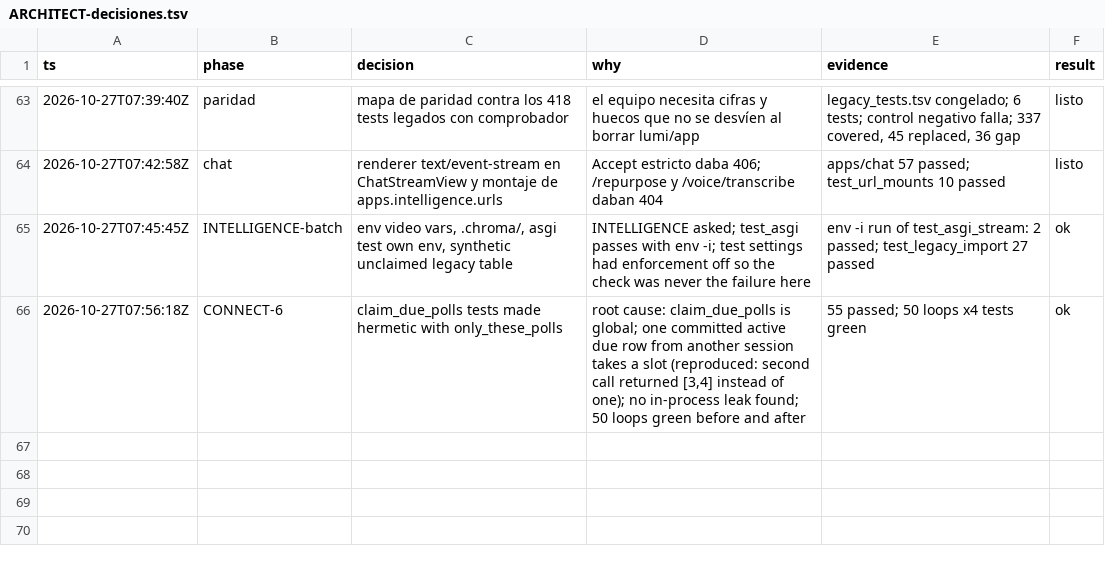
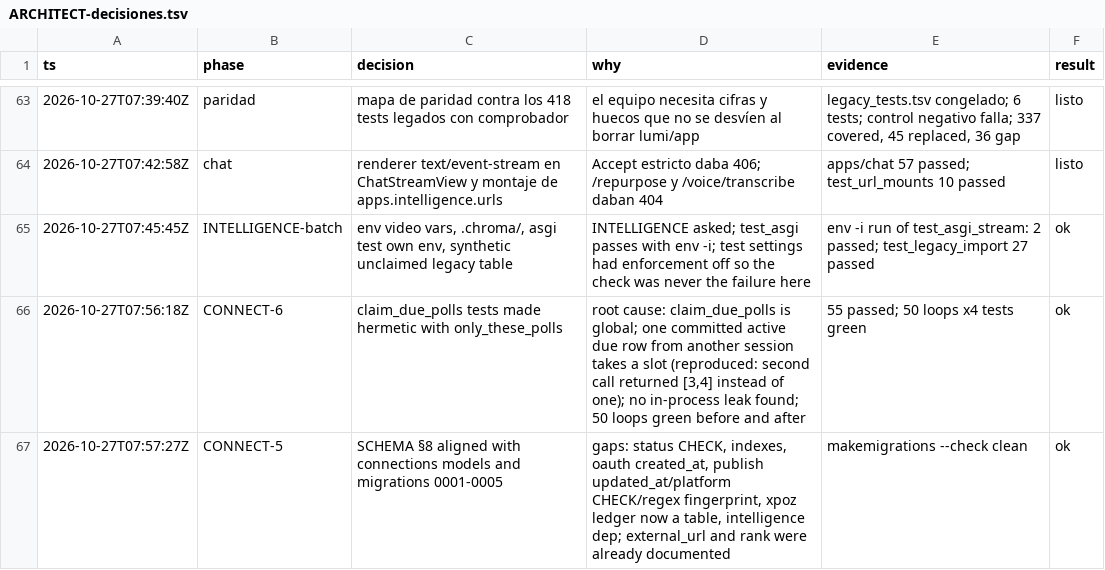
Before and after one commit to Ateh-Ugoji/Lumi-agent, a TSV file: lumi/plan/estado/ARCHITECT-decisiones.tsv, drawn as a sheet; only a part is shown, gaps mark what is left out; the diff names each change by its address in the sheet, - before the commit and + after, or states it on an @@ line.

Commit message:
[ARCHITECT] docs: SCHEMA §8 al día con los modelos y migraciones de connections

```diff
--- a/lumi/plan/estado/ARCHITECT-decisiones.tsv
+++ b/lumi/plan/estado/ARCHITECT-decisiones.tsv
+row 67: 2026-10-27T07:57:27Z | CONNECT-5 | SCHEMA §8 aligned with connections models and migrations 0001-0005 | gaps: status CHECK, indexes, oauth created_at, publish updated_at/platform CHECK/regex fingerprint, xpoz ledger now a table, intelligence dep; external_url and rank were already documented | makemigrations --check clean | ok
```
Also changed, not shown: 1 other file.
